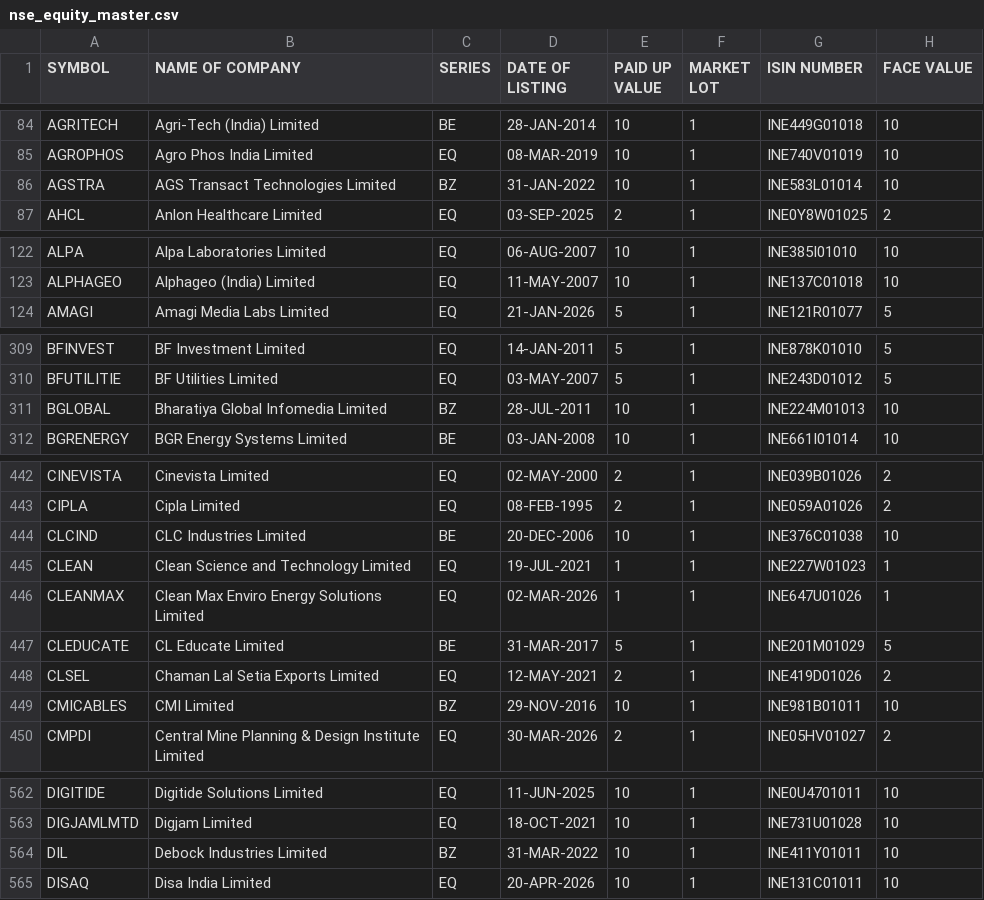
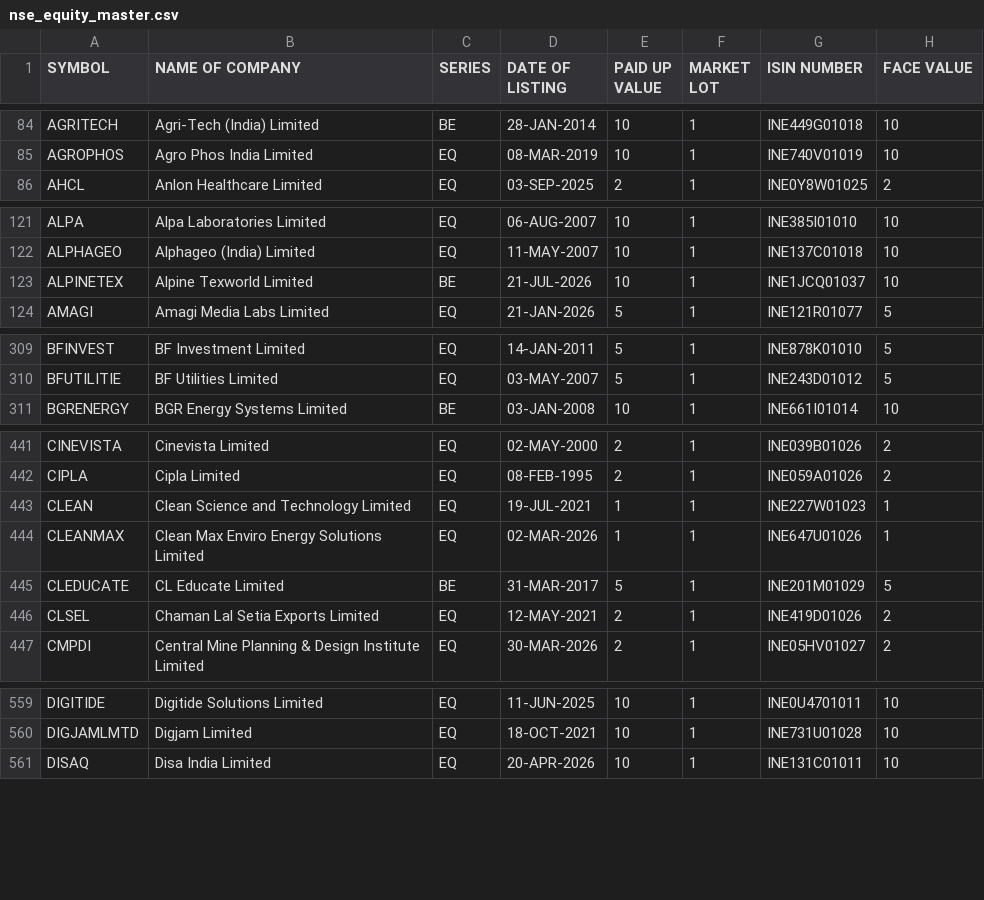
Before and after one commit to krishnaoj-stack/Stock---Dashboard, a CSV file: data/reference/nse_equity_master.csv, drawn as a sheet; only a part is shown, gaps mark what is left out; the diff covers the shown part only.

```diff
--- a/data/reference/nse_equity_master.csv
+++ b/data/reference/nse_equity_master.csv
@@ -85,3 +85,2 @@ AGRITECH,Agri-Tech (India) Limited,BE,28-JAN-2014,10,1,INE449G01018,10
 AGROPHOS,Agro Phos India Limited,EQ,08-MAR-2019,10,1,INE740V01019,10
-AGSTRA,AGS Transact Technologies Limited,BZ,31-JAN-2022,10,1,INE583L01014,10
 AHCL,Anlon Healthcare Limited,EQ,03-SEP-2025,2,1,INE0Y8W01025,2
@@ -123,2 +122,3 @@ ALPA,Alpa Laboratories Limited,EQ,06-AUG-2007,10,1,INE385I01010,10
 ALPHAGEO,Alphageo (India) Limited,EQ,11-MAY-2007,10,1,INE137C01018,10
+ALPINETEX,Alpine Texworld Limited,BE,21-JUL-2026,10,1,INE1JCQ01037,10
 AMAGI,Amagi Media Labs Limited,EQ,21-JAN-2026,5,1,INE121R01077,5
@@ -310,3 +310,2 @@ BFINVEST,BF Investment Limited,EQ,14-JAN-2011,5,1,INE878K01010,5
 BFUTILITIE,BF Utilities Limited,EQ,03-MAY-2007,5,1,INE243D01012,5
-BGLOBAL,Bharatiya Global Infomedia Limited,BZ,28-JUL-2011,10,1,INE224M01013,10
 BGRENERGY,BGR Energy Systems Limited,BE,03-JAN-2008,10,1,INE661I01014,10
@@ -443,3 +442,2 @@ CINEVISTA,Cinevista Limited,EQ,02-MAY-2000,2,1,INE039B01026,2
 CIPLA,Cipla Limited,EQ,08-FEB-1995,2,1,INE059A01026,2
-CLCIND,CLC Industries Limited,BE,20-DEC-2006,10,1,INE376C01038,10
 CLEAN,Clean Science and Technology Limited,EQ,19-JUL-2021,1,1,INE227W01023,1
@@ -448,3 +446,2 @@ CLEDUCATE,CL Educate Limited,BE,31-MAR-2017,5,1,INE201M01029,5
 CLSEL,Chaman Lal Setia Exports Limited,EQ,12-MAY-2021,2,1,INE419D01026,2
-CMICABLES,CMI Limited,BZ,29-NOV-2016,10,1,INE981B01011,10
 CMPDI,Central Mine Planning & Design Institute Limited,EQ,30-MAR-2026,2,1,INE05HV01027,2
@@ -563,3 +560,2 @@ DIGITIDE,Digitide Solutions Limited,EQ,11-JUN-2025,10,1,INE0U4701011,10
 DIGJAMLMTD,Digjam Limited,EQ,18-OCT-2021,10,1,INE731U01028,10
-DIL,Debock Industries Limited,BZ,31-MAR-2022,10,1,INE411Y01011,10
 DISAQ,Disa India Limited,EQ,20-APR-2026,10,1,INE131C01011,10
```
Also changed, not shown: 1 added row, 13 removed rows and 3 edited cells elsewhere in this file, data/output/latest.csv.
